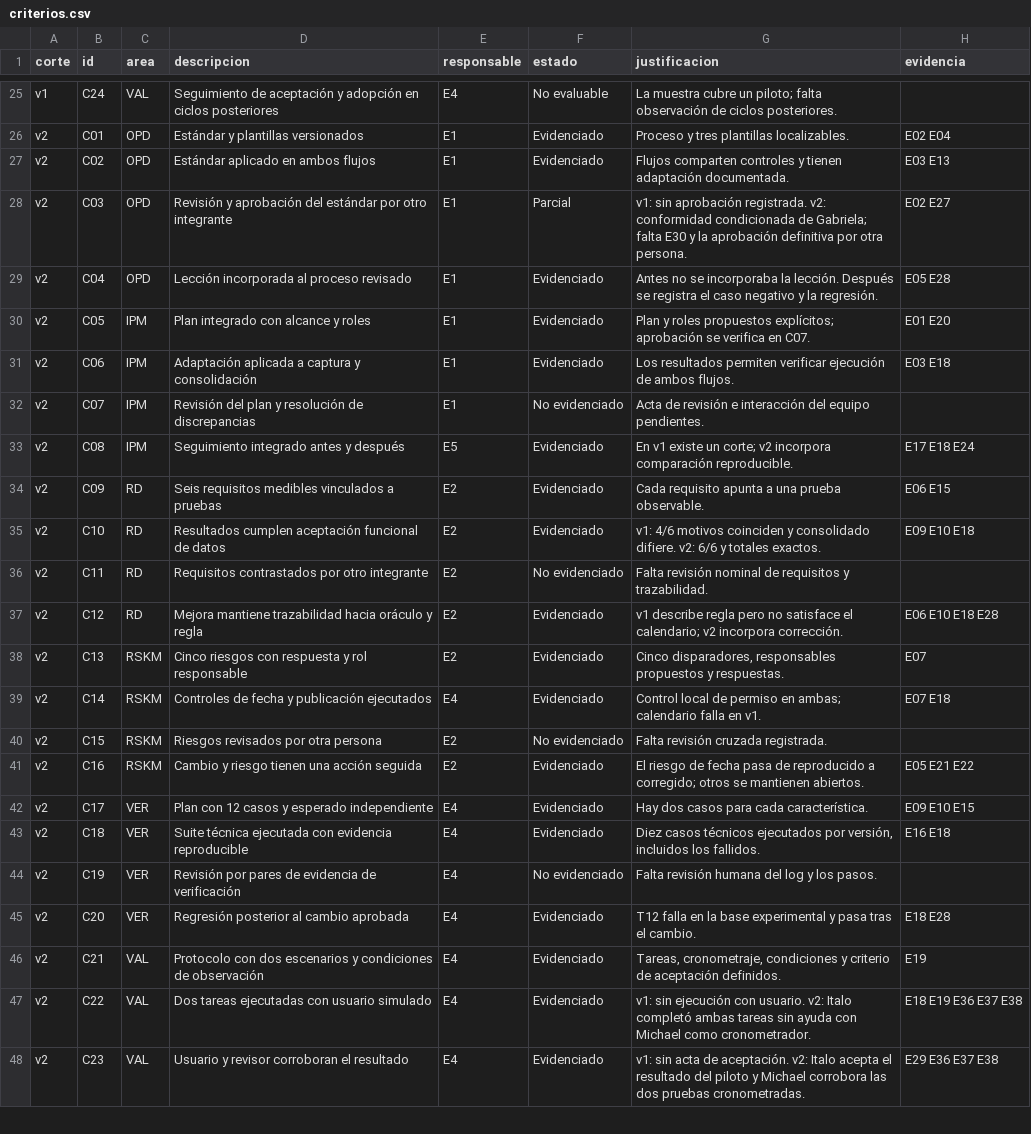
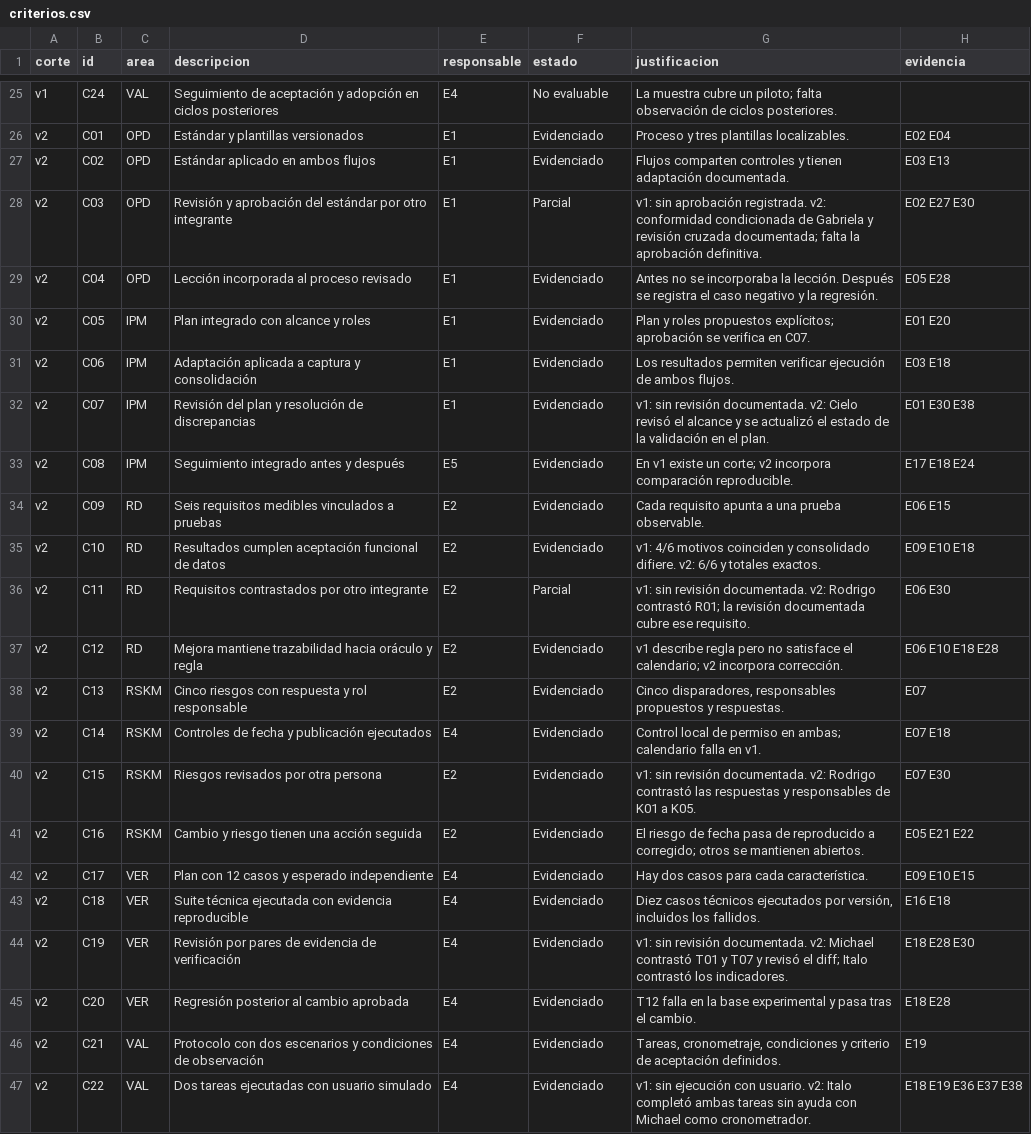
Before and after one commit to cmezav/panviz-scampi-tp9, a CSV file: 07_tablero/exportaciones/criterios.csv, drawn as a sheet; only a part is shown, gaps mark what is left out; the shorter side is filled out with more unchanged rows; the diff covers the shown part only.

Commit message:
docs: consolidar las cinco revisiones cruzadas del piloto

```diff
--- a/07_tablero/exportaciones/criterios.csv
+++ b/07_tablero/exportaciones/criterios.csv
@@ -27,3 +27,3 @@ v2,C01,OPD,Estándar y plantillas versionados,E1,Evidenciado,Proceso y tres plan
 v2,C02,OPD,Estándar aplicado en ambos flujos,E1,Evidenciado,Flujos comparten controles y tienen adaptación documentada.,E03 E13
-v2,C03,OPD,Revisión y aprobación del estándar por otro integrante,E1,Parcial,v1: sin aprobación registrada. v2: conformidad condicionada de Gabriela; falta E30 y la aprobación definitiva por otra persona.,E02 E27
+v2,C03,OPD,Revisión y aprobación del estándar por otro integrante,E1,Parcial,v1: sin aprobación registrada. v2: conformidad condicionada de Gabriela y revisión cruzada documentada; falta la aprobación definitiva.,E02 E27 E30
 v2,C04,OPD,Lección incorporada al proceso revisado,E1,Evidenciado,Antes no se incorporaba la lección. Después se registra el caso negativo y la regresión.,E05 E28
@@ -31,3 +31,3 @@ v2,C05,IPM,Plan integrado con alcance y roles,E1,Evidenciado,Plan y roles propue
 v2,C06,IPM,Adaptación aplicada a captura y consolidación,E1,Evidenciado,Los resultados permiten verificar ejecución de ambos flujos.,E03 E18
-v2,C07,IPM,Revisión del plan y resolución de discrepancias,E1,No evidenciado,Acta de revisión e interacción del equipo pendientes.,
+v2,C07,IPM,Revisión del plan y resolución de discrepancias,E1,Evidenciado,v1: sin revisión documentada. v2: Cielo revisó el alcance y se actualizó el estado de la validación en el plan.,E01 E30 E38
 v2,C08,IPM,Seguimiento integrado antes y después,E5,Evidenciado,En v1 existe un corte; v2 incorpora comparación reproducible.,E17 E18 E24
@@ -35,3 +35,3 @@ v2,C09,RD,Seis requisitos medibles vinculados a pruebas,E2,Evidenciado,Cada requ
 v2,C10,RD,Resultados cumplen aceptación funcional de datos,E2,Evidenciado,v1: 4/6 motivos coinciden y consolidado difiere. v2: 6/6 y totales exactos.,E09 E10 E18
-v2,C11,RD,Requisitos contrastados por otro integrante,E2,No evidenciado,Falta revisión nominal de requisitos y trazabilidad.,
+v2,C11,RD,Requisitos contrastados por otro integrante,E2,Parcial,v1: sin revisión documentada. v2: Rodrigo contrastó R01; la revisión documentada cubre ese requisito.,E06 E30
 v2,C12,RD,Mejora mantiene trazabilidad hacia oráculo y regla,E2,Evidenciado,v1 describe regla pero no satisface el calendario; v2 incorpora corrección.,E06 E10 E18 E28
@@ -39,3 +39,3 @@ v2,C13,RSKM,Cinco riesgos con respuesta y rol responsable,E2,Evidenciado,"Cinco
 v2,C14,RSKM,Controles de fecha y publicación ejecutados,E4,Evidenciado,Control local de permiso en ambas; calendario falla en v1.,E07 E18
-v2,C15,RSKM,Riesgos revisados por otra persona,E2,No evidenciado,Falta revisión cruzada registrada.,
+v2,C15,RSKM,Riesgos revisados por otra persona,E2,Evidenciado,v1: sin revisión documentada. v2: Rodrigo contrastó las respuestas y responsables de K01 a K05.,E07 E30
 v2,C16,RSKM,Cambio y riesgo tienen una acción seguida,E2,Evidenciado,El riesgo de fecha pasa de reproducido a corregido; otros se mantienen abiertos.,E05 E21 E22
@@ -43,3 +43,3 @@ v2,C17,VER,Plan con 12 casos y esperado independiente,E4,Evidenciado,Hay dos cas
 v2,C18,VER,Suite técnica ejecutada con evidencia reproducible,E4,Evidenciado,"Diez casos técnicos ejecutados por versión, incluidos los fallidos.",E16 E18
-v2,C19,VER,Revisión por pares de evidencia de verificación,E4,No evidenciado,Falta revisión humana del log y los pasos.,
+v2,C19,VER,Revisión por pares de evidencia de verificación,E4,Evidenciado,v1: sin revisión documentada. v2: Michael contrastó T01 y T07 y revisó el diff; Italo contrastó los indicadores.,E18 E28 E30
 v2,C20,VER,Regresión posterior al cambio aprobada,E4,Evidenciado,T12 falla en la base experimental y pasa tras el cambio.,E18 E28
```
Also changed, not shown: 5 edited cells elsewhere in this file, 06_evidencias/hallazgos.csv, 07_tablero/exportaciones/evidencias.csv, 7 other files.
